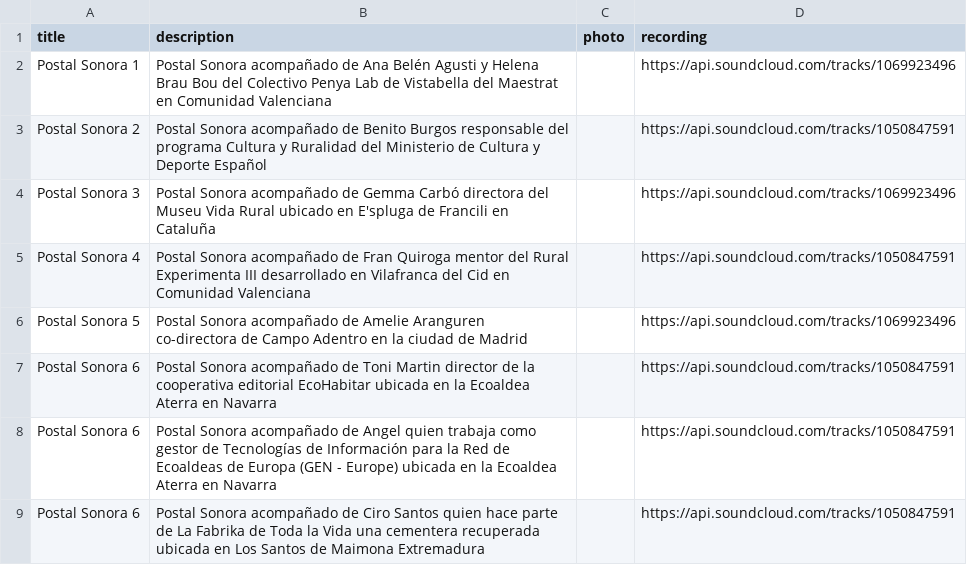
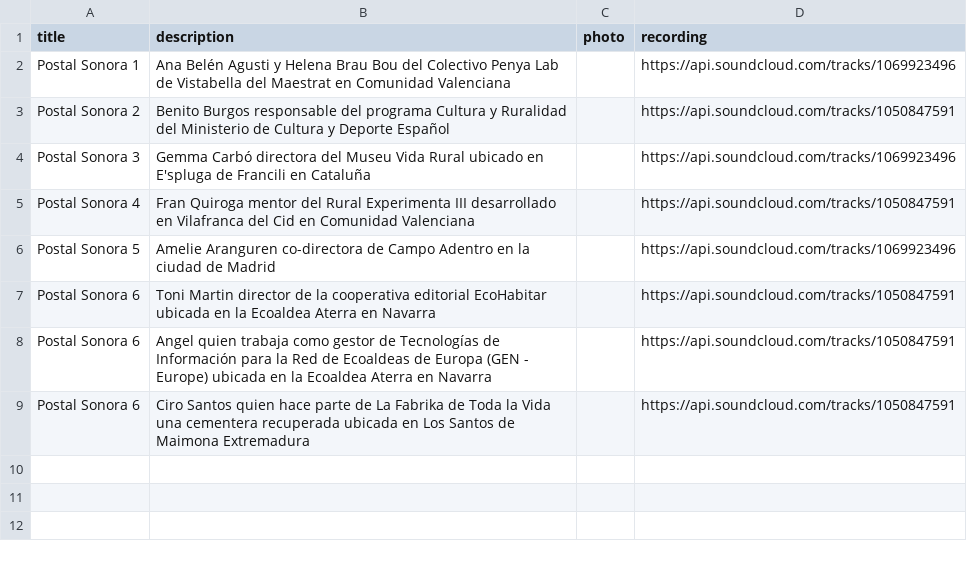
Before and after one commit to labrurales/labsrurales, a CSV file: _data/paisajes.csv, drawn as a sheet.

Commit message:
Update paisajes.csv

```diff
--- a/_data/paisajes.csv
+++ b/_data/paisajes.csv
@@ -1,9 +1,9 @@
 title,description,photo,recording
-Postal Sonora 1, Postal Sonora acompañado de Ana Belén Agusti y Helena Brau Bou del Colectivo Penya Lab de Vistabella del Maestrat en Comunidad Valenciana, ,https://api.soundcloud.com/tracks/1069923496
-Postal Sonora 2, Postal Sonora acompañado de Benito Burgos responsable del programa Cultura y Ruralidad del Ministerio de Cultura y Deporte Español, ,https://api.soundcloud.com/tracks/1050847591
-Postal Sonora 3, Postal Sonora acompañado de Gemma Carbó directora del Museu Vida Rural ubicado en E'spluga de Francili en Cataluña, ,https://api.soundcloud.com/tracks/1069923496
-Postal Sonora 4, Postal Sonora acompañado de Fran Quiroga mentor del Rural Experimenta III desarrollado en Vilafranca del Cid en Comunidad Valenciana, ,https://api.soundcloud.com/tracks/1050847591
-Postal Sonora 5, Postal Sonora acompañado de Amelie Aranguren co-directora de Campo Adentro en la ciudad de Madrid, ,https://api.soundcloud.com/tracks/1069923496
-Postal Sonora 6, Postal Sonora acompañado de Toni Martin director de la cooperativa editorial EcoHabitar ubicada en la Ecoaldea Aterra en Navarra, ,https://api.soundcloud.com/tracks/1050847591
-Postal Sonora 6, Postal Sonora acompañado de Angel quien trabaja como gestor de Tecnologías de Información para la Red de Ecoaldeas de Europa (GEN - Europe) ubicada en la Ecoaldea Aterra en Navarra, ,https://api.soundcloud.com/tracks/1050847591
-Postal Sonora 6, Postal Sonora acompañado de Ciro Santos quien hace parte de La Fabrika de Toda la Vida una cementera recuperada ubicada en Los Santos de Maimona Extremadura, ,https://api.soundcloud.com/tracks/1050847591
+Postal Sonora 1, Ana Belén Agusti y Helena Brau Bou del Colectivo Penya Lab de Vistabella del Maestrat en Comunidad Valenciana, ,https://api.soundcloud.com/tracks/1069923496
+Postal Sonora 2, Benito Burgos responsable del programa Cultura y Ruralidad del Ministerio de Cultura y Deporte Español, ,https://api.soundcloud.com/tracks/1050847591
+Postal Sonora 3, Gemma Carbó directora del Museu Vida Rural ubicado en E'spluga de Francili en Cataluña, ,https://api.soundcloud.com/tracks/1069923496
+Postal Sonora 4, Fran Quiroga mentor del Rural Experimenta III desarrollado en Vilafranca del Cid en Comunidad Valenciana, ,https://api.soundcloud.com/tracks/1050847591
+Postal Sonora 5, Amelie Aranguren co-directora de Campo Adentro en la ciudad de Madrid, ,https://api.soundcloud.com/tracks/1069923496
+Postal Sonora 6, Toni Martin director de la cooperativa editorial EcoHabitar ubicada en la Ecoaldea Aterra en Navarra, ,https://api.soundcloud.com/tracks/1050847591
+Postal Sonora 6, Angel quien trabaja como gestor de Tecnologías de Información para la Red de Ecoaldeas de Europa (GEN - Europe) ubicada en la Ecoaldea Aterra en Navarra, ,https://api.soundcloud.com/tracks/1050847591
+Postal Sonora 6, Ciro Santos quien hace parte de La Fabrika de Toda la Vida una cementera recuperada ubicada en Los Santos de Maimona Extremadura, ,https://api.soundcloud.com/tracks/1050847591
```
